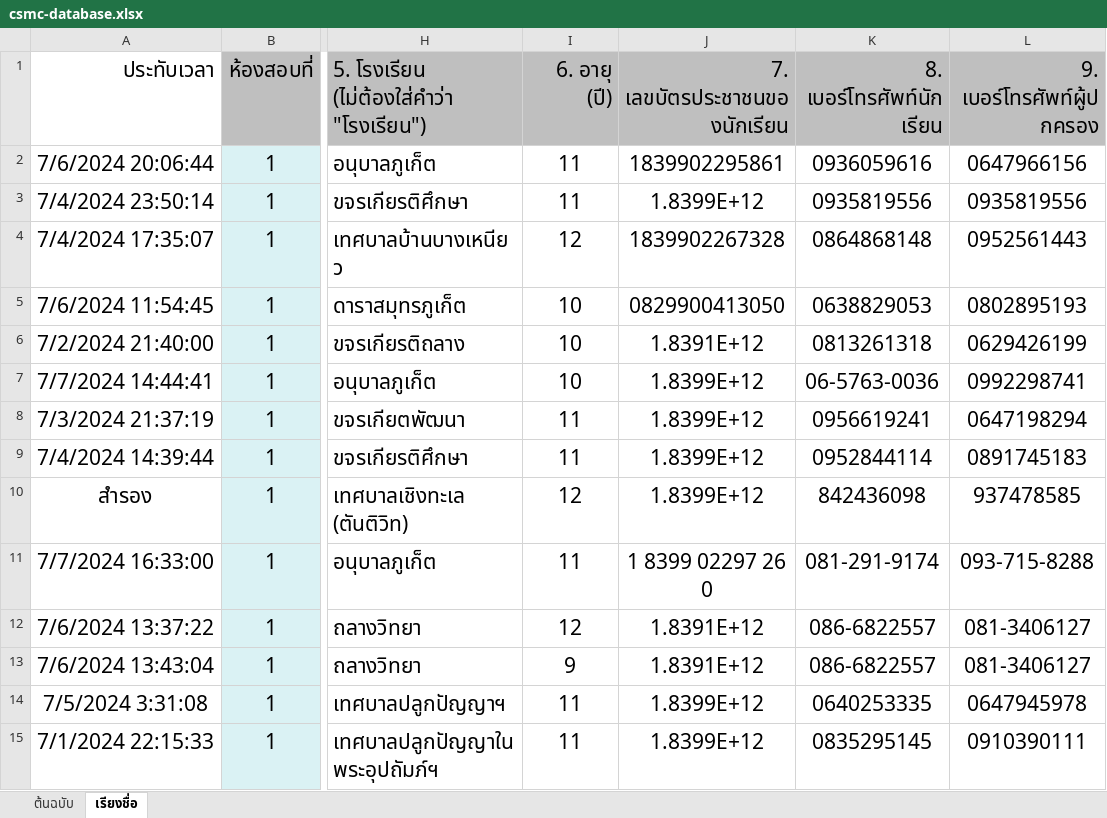
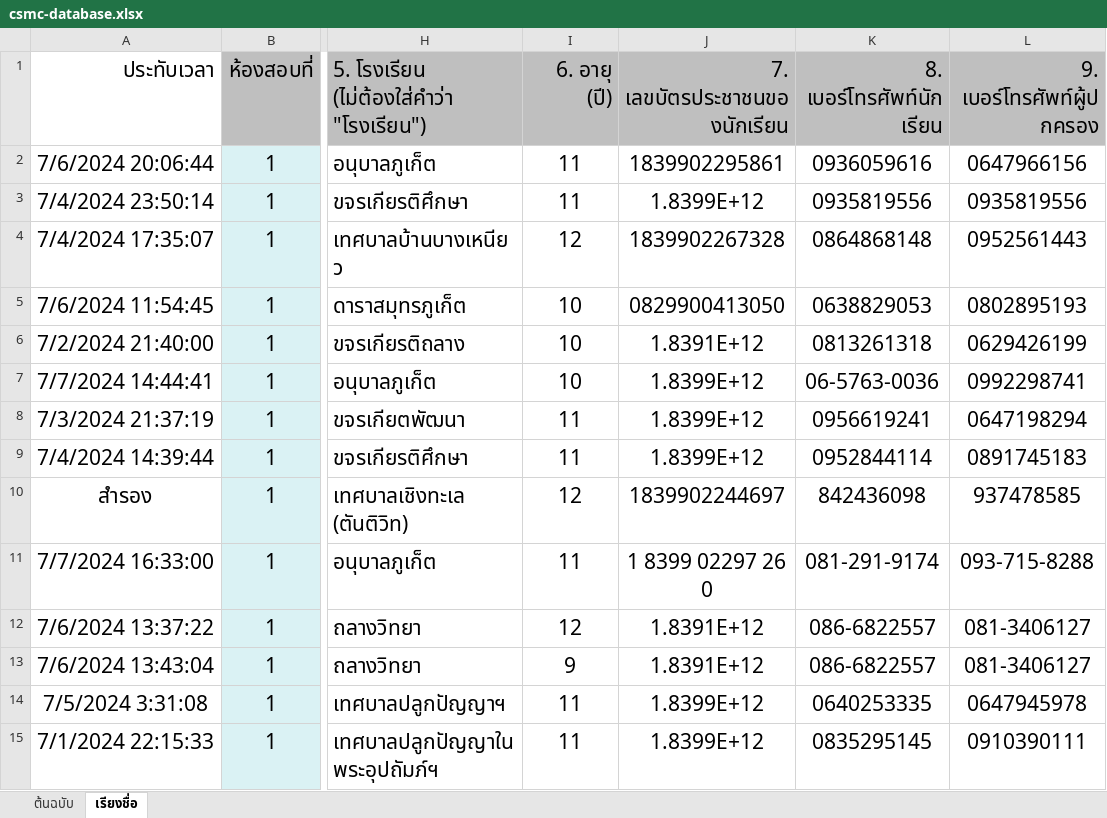
Before and after one commit to l2holV4l2u/csmc, an Excel workbook: public/database/csmc-database.xlsx, sheet เรียงชื่อ, drawn as a sheet; only a part is shown, gaps mark what is left out; values as stored, in another font and other column widths than the file's, no borders; the diff names each change by its address in the sheet, - before the commit and + after, or states it on an @@ line.

```diff
--- a/public/database/csmc-database.xlsx (sheet เรียงชื่อ)
+++ b/public/database/csmc-database.xlsx (sheet เรียงชื่อ)
-J10 (7. เลขบัตรประชาชนของนักเรียน): 1.8399E+12
+J10 (7. เลขบัตรประชาชนของนักเรียน): 1839902244697
```
Also changed, not shown: 1 other file.
